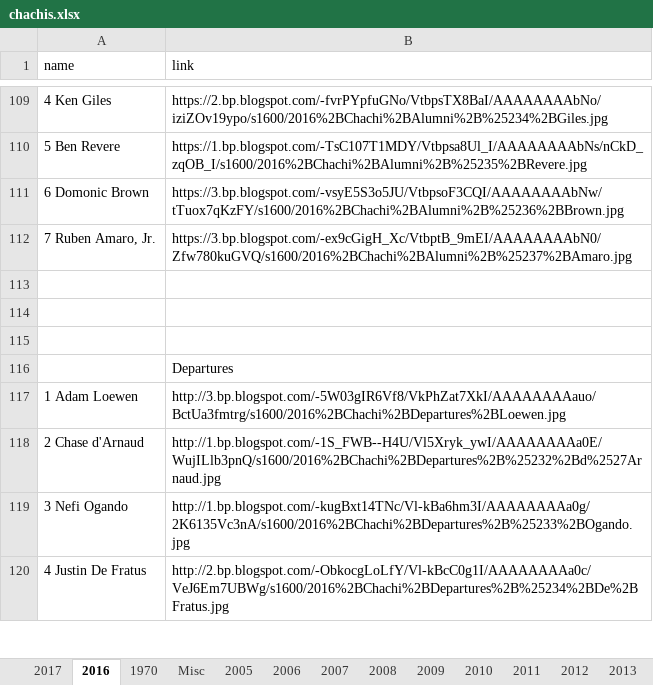
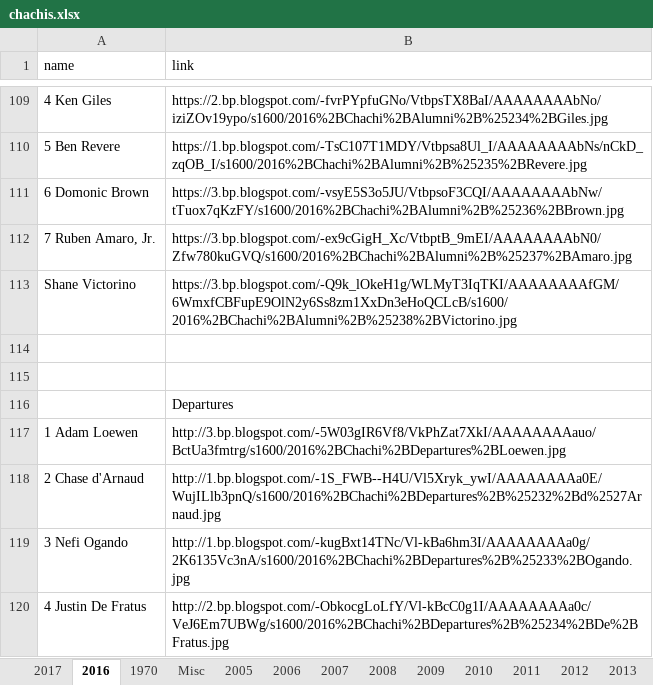
Before and after one commit to Wolfbane50/myApp, an Excel workbook: chachis.xlsx, sheet 2016, drawn as a sheet; only a part is shown, gaps mark what is left out; values as stored, in another font and other column widths than the file's, no borders; the diff names each change by its address in the sheet, - before the commit and + after, or states it on an @@ line.

```diff
--- a/chachis.xlsx (sheet 2016)
+++ b/chachis.xlsx (sheet 2016)
-row 113: (empty)
+row 113: Shane Victorino | https://3.bp.blogspot.com/-Q9k_lOkeH1g/WLMyT3IqTKI/AAAAAAAAfGM/6WmxfCBFupE9OlN2y6Ss8zm1XxDn3eHoQCLcB/s1600/2016%2BChachi%2BAlumni%2B%25238%2BVictorino.jpg
```
Also changed, not shown: sheet Misc, sheet 2017, 17 other files.
